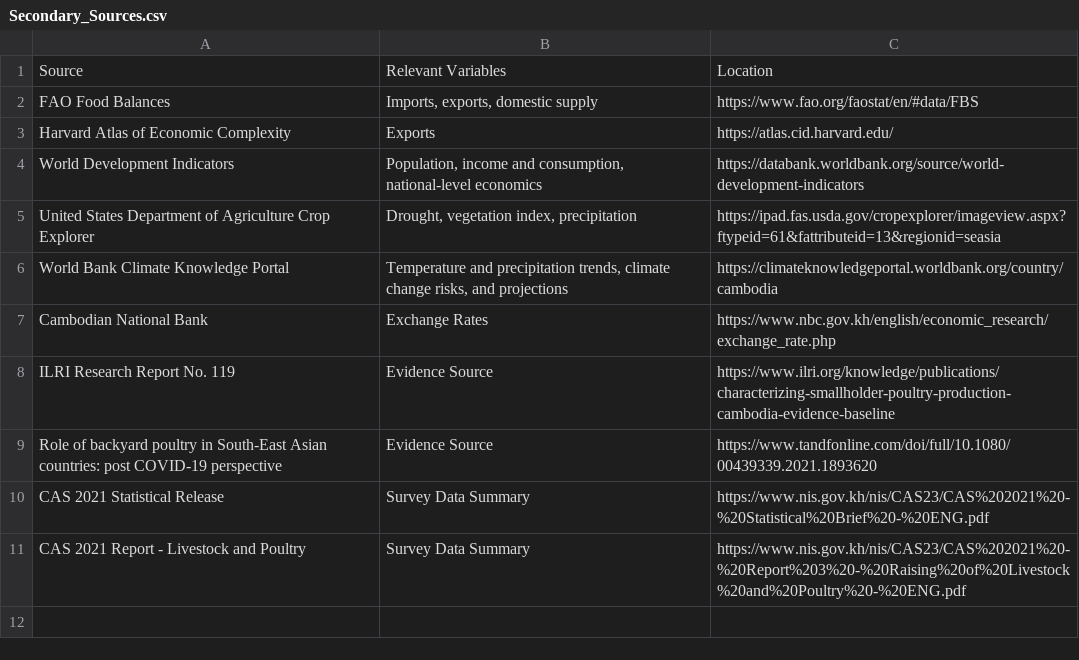
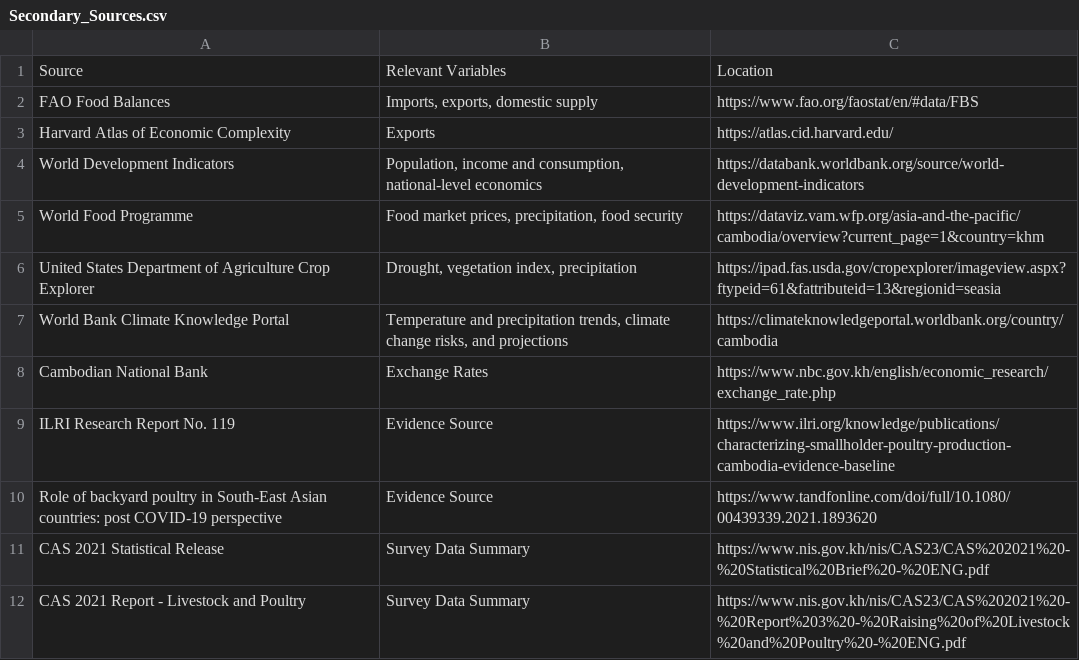
Before and after one commit to EvansSchoolPolicyAnalysisAndResearch/50x30_AQP, a CSV file: agquery/Update/Secondary_Sources.csv, drawn as a sheet; the diff names each change by its address in the sheet, - before the commit and + after, or states it on an @@ line.

```diff
--- a/agquery/Update/Secondary_Sources.csv
+++ b/agquery/Update/Secondary_Sources.csv
+row 5: World Food Programme | Food market prices, precipitation, food security | https://dataviz.vam.wfp.org/asia-and-the-pacific/cambodia/overview?current_page=1&country=khm
```
Also changed, not shown: 12 other files.
